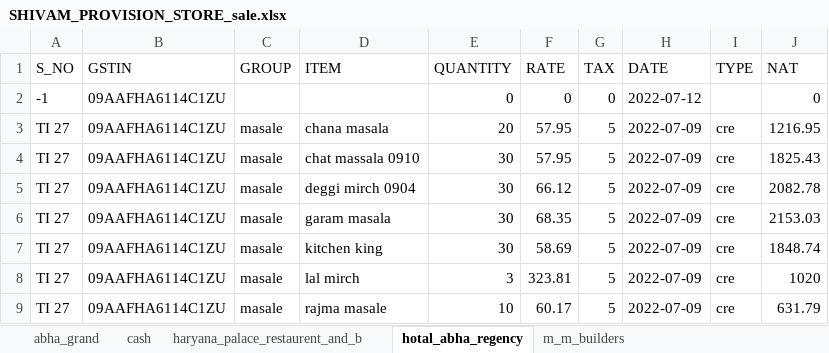
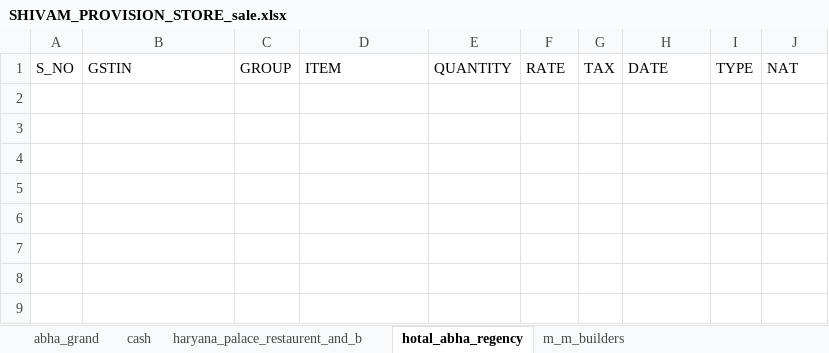
Before and after one commit to Utkarshagrawal1906/Acc, an Excel workbook: SHIVAM_PROVISION_STORE_sale.xlsx, sheet hotal_abha_regency, drawn as a sheet; values as stored, in another font and other column widths than the file's, no borders; the diff names each change by its address in the sheet, - before the commit and + after, or states it on an @@ line.

```diff
--- a/SHIVAM_PROVISION_STORE_sale.xlsx (sheet hotal_abha_regency)
+++ b/SHIVAM_PROVISION_STORE_sale.xlsx (sheet hotal_abha_regency)
-row 2: -1 | 09AAFHA6114C1ZU |  |  | 0 | 0 | 0 | 2022-07-12 |  | 0
-row 3: TI 27 | 09AAFHA6114C1ZU | masale | chana masala | 20 | 57.95 | 5 | 2022-07-09 | cre | 1216.95
-row 4: TI 27 | 09AAFHA6114C1ZU | masale | chat massala 0910 | 30 | 57.95 | 5 | 2022-07-09 | cre | 1825.43
-row 5: TI 27 | 09AAFHA6114C1ZU | masale | deggi mirch 0904 | 30 | 66.12 | 5 | 2022-07-09 | cre | 2082.78
-row 6: TI 27 | 09AAFHA6114C1ZU | masale | garam masala | 30 | 68.35 | 5 | 2022-07-09 | cre | 2153.03
-row 7: TI 27 | 09AAFHA6114C1ZU | masale | kitchen king | 30 | 58.69 | 5 | 2022-07-09 | cre | 1848.74
-row 8: TI 27 | 09AAFHA6114C1ZU | masale | lal mirch | 3 | 323.81 | 5 | 2022-07-09 | cre | 1020
-row 9: TI 27 | 09AAFHA6114C1ZU | masale | rajma masale | 10 | 60.17 | 5 | 2022-07-09 | cre | 631.79
```
Also changed, not shown: sheet palm_tree_hotel_and_restaurent, sheet pick_n_pay_store, sheet radhey_dipartmental, sheet cash, sheet haryana_palace_restaurent_and_b, sheet abha_grand, 3 more sheets.
